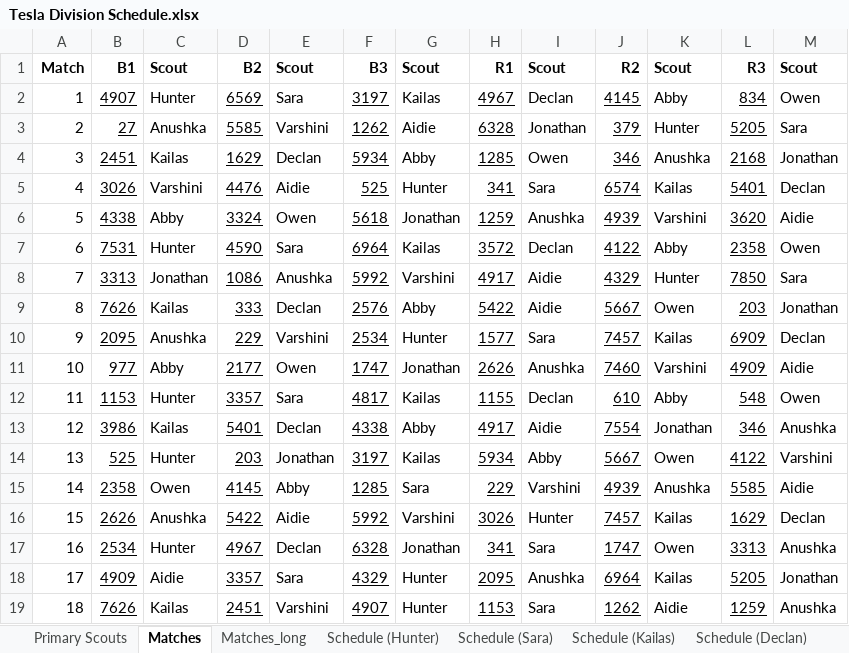
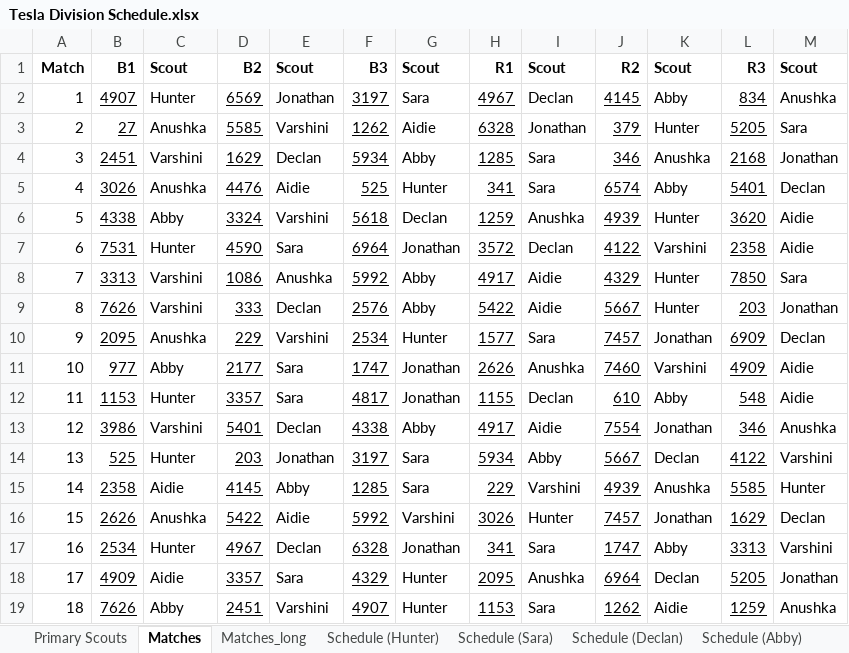
Before and after one commit to Mechanical-Advantage/ScoutAssignmentCode, an Excel workbook: Tesla Division Schedule.xlsx, sheet Matches, drawn as a sheet; only a part is shown; values as stored, in another font and other column widths than the file's, no borders; the diff covers the shown part only; the diff names each change by its address in the sheet, - before the commit and + after, or states it on an @@ line.

Commit message:
Update to Tesla schedule (-2 scouts)

```diff
--- a/Tesla Division Schedule.xlsx (sheet Matches)
+++ b/Tesla Division Schedule.xlsx (sheet Matches)
-sheet tab: Schedule (Kailas)
-E2: Sara
+E2: Jonathan
-G2: Kailas
+G2: Sara
-M2: Owen
+M2: Anushka
-C4: Kailas
+C4: Varshini
-I4: Owen
+I4: Sara
-C5: Varshini
+C5: Anushka
-K5: Kailas
+K5: Abby
-E6: Owen
+E6: Varshini
-G6: Jonathan
+G6: Declan
-K6: Varshini
+K6: Hunter
-G7: Kailas
+G7: Jonathan
-K7: Abby
+K7: Varshini
-M7: Owen
+M7: Aidie
-C8: Jonathan
+C8: Varshini
-G8: Varshini
+G8: Abby
-C9: Kailas
+C9: Varshini
-K9: Owen
+K9: Hunter
-K10: Kailas
+K10: Jonathan
-E11: Owen
+E11: Sara
-G12: Kailas
+G12: Jonathan
-M12: Owen
+M12: Aidie
-C13: Kailas
+C13: Varshini
-G14: Kailas
+G14: Sara
-K14: Owen
+K14: Declan
-C15: Owen
+C15: Aidie
-M15: Aidie
+M15: Hunter
-K16: Kailas
+K16: Jonathan
-K17: Owen
+K17: Abby
-M17: Anushka
+M17: Varshini
-K18: Kailas
+K18: Declan
-C19: Kailas
+C19: Abby
```
Also changed, not shown: 192 edited cells elsewhere in this sheet, sheet Schedule (Varshini), sheet Schedule (Abby), sheet Schedule (Jonathan), sheet Schedule (Anushka), sheet Schedule (Aidie), sheet Schedule (Hunter), 4 more sheets, other sheet tabs, 3 other files.
